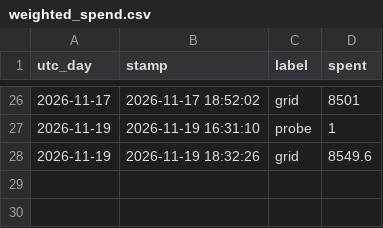
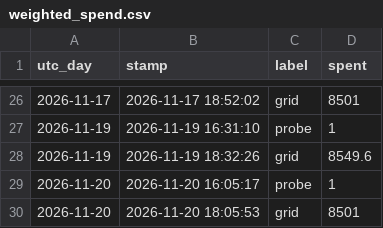
Before and after one commit to ben-ovenden/leaf-blast-epirice, a CSV file: ifs/blast_outputs_ifs/weighted_spend.csv, drawn as a sheet; only a part is shown, gaps mark what is left out; the diff names each change by its address in the sheet, - before the commit and + after, or states it on an @@ line.

```diff
--- a/ifs/blast_outputs_ifs/weighted_spend.csv
+++ b/ifs/blast_outputs_ifs/weighted_spend.csv
+row 29: 2026-11-20 | 2026-11-20 16:05:17 | probe | 1
+row 30: 2026-11-20 | 2026-11-20 18:05:53 | grid | 8501
```
Also changed, not shown: 1 other file.
